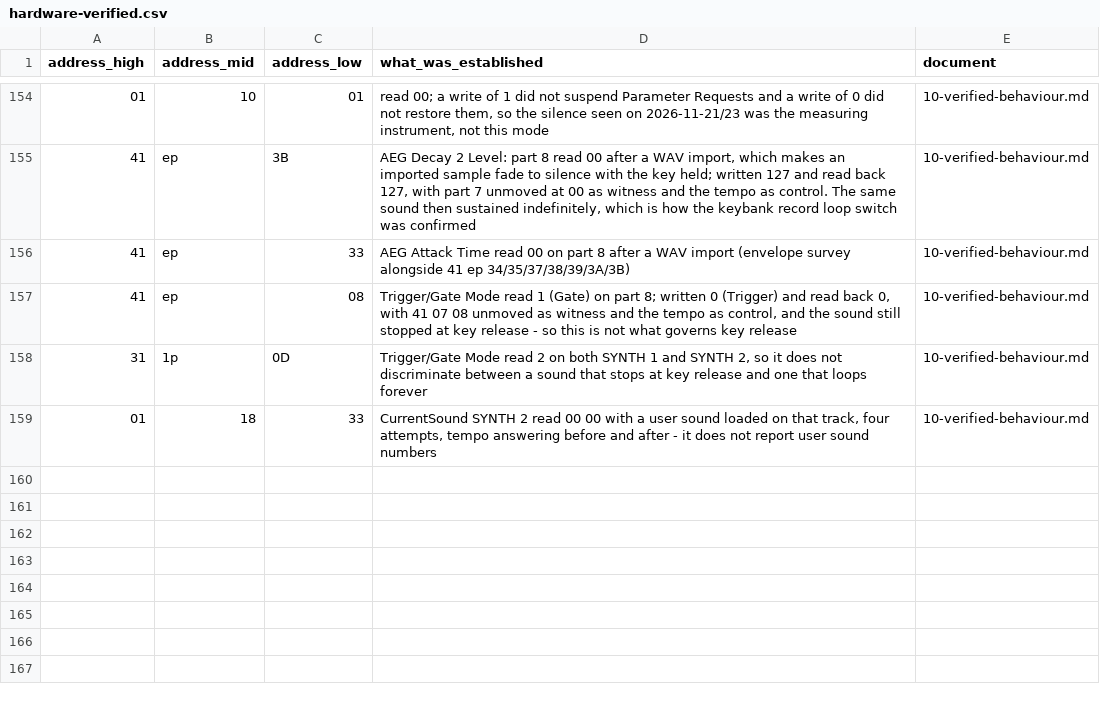
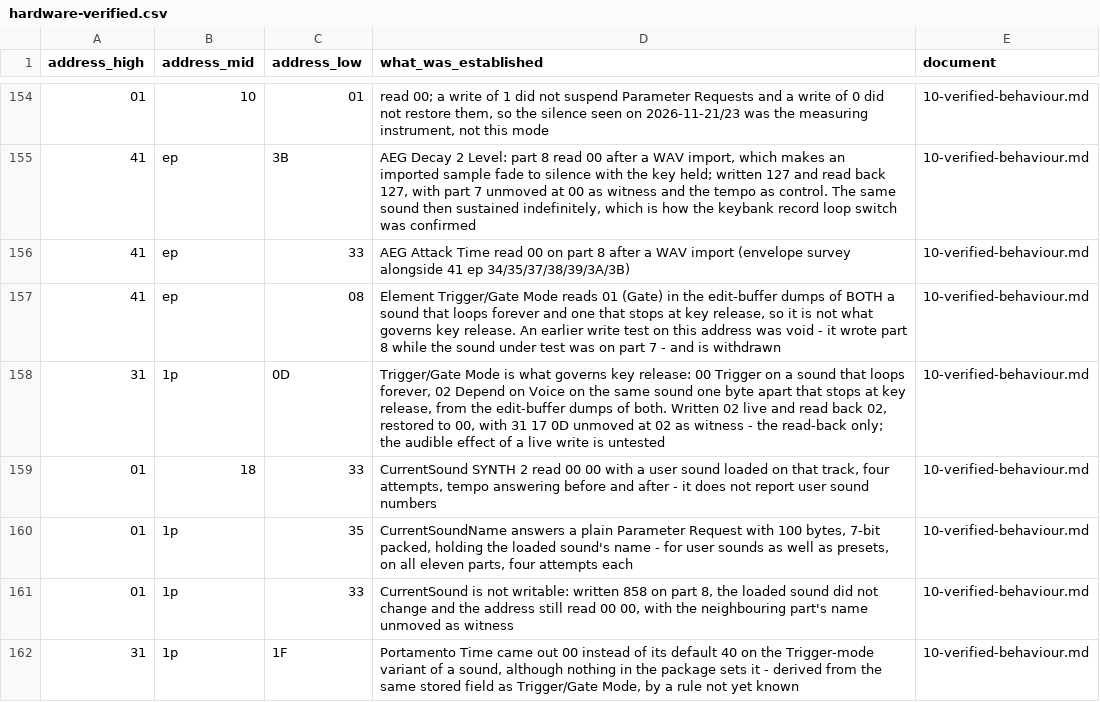
Before and after one commit to jaeggerr/seqtrak-docs, a CSV file: data/hardware-verified.csv, drawn as a sheet; only a part is shown, gaps mark what is left out.

Commit message:
Key release is 31 1p 0D Trigger/Gate Mode, and a void test is retracted
Loading the two one-byte-apart variants from the user bank in turn and diffing
the part's edit-buffer dumps leaves four differing bytes in 25 blocks, and only
one is behavioural: 31 1p 0D. Trigger (00) ignores key release, so a looped
sample runs forever; Depend on Voice (02) lets the note stop. Offline, all seven
of the third-party pack's patches carry 02 and every app WAV import carries 00 --
together with AEG Decay 2 Level that is the whole sustain story.

Retracted: the 41 ep 08 write test published earlier today wrote part 8 while
the sound under test sat on part 7, so it established nothing. The conclusion
survives on the dump comparison, where 41 ep 08 reads 01 in both. Rule 6 and
which_sound.py exist so this does not happen a third time.

Also measured: 01 1p 35 CurrentSoundName answers in one message for user sounds
too; 01 1p 33 reads 00 00 for a user sound and is not writable; and the user
bank enumerates at MSB 63 / LSB 32, programs 0-27 in creation order, with holes.

```diff
--- a/data/hardware-verified.csv
+++ b/data/hardware-verified.csv
@@ -156,4 +156,7 @@ address_high,address_mid,address_low,what_was_established,document
 41,ep,33,AEG Attack Time read 00 on part 8 after a WAV import (envelope survey alongside 41 ep 34/35/37/38/39/3A/3B),10-verified-behaviour.md
-41,ep,08,"Trigger/Gate Mode read 1 (Gate) on part 8; written 0 (Trigger) and read back 0, with 41 07 08 unmoved as witness and the tempo as control, and the sound still stopped at key release - so this is not what governs key release",10-verified-behaviour.md
-31,1p,0D,"Trigger/Gate Mode read 2 on both SYNTH 1 and SYNTH 2, so it does not discriminate between a sound that stops at key release and one that loops forever",10-verified-behaviour.md
+41,ep,08,"Element Trigger/Gate Mode reads 01 (Gate) in the edit-buffer dumps of BOTH a sound that loops forever and one that stops at key release, so it is not what governs key release. An earlier write test on this address was void - it wrote part 8 while the sound under test was on part 7 - and is withdrawn",10-verified-behaviour.md
+31,1p,0D,"Trigger/Gate Mode is what governs key release: 00 Trigger on a sound that loops forever, 02 Depend on Voice on the same sound one byte apart that stops at key release, from the edit-buffer dumps of both. Written 02 live and read back 02, restored to 00, with 31 17 0D unmoved at 02 as witness - the read-back only; the audible effect of a live write is untested",10-verified-behaviour.md
 01,18,33,"CurrentSound SYNTH 2 read 00 00 with a user sound loaded on that track, four attempts, tempo answering before and after - it does not report user sound numbers",10-verified-behaviour.md
+01,1p,35,"CurrentSoundName answers a plain Parameter Request with 100 bytes, 7-bit packed, holding the loaded sound's name - for user sounds as well as presets, on all eleven parts, four attempts each",10-verified-behaviour.md
+01,1p,33,"CurrentSound is not writable: written 858 on part 8, the loaded sound did not change and the address still read 00 00, with the neighbouring part's name unmoved as witness",10-verified-behaviour.md
+31,1p,1F,"Portamento Time came out 00 instead of its default 40 on the Trigger-mode variant of a sound, although nothing in the package sets it - derived from the same stored field as Trigger/Gate Mode, by a rule not yet known",10-verified-behaviour.md
```
Also changed, not shown: data/parameters.csv, 6 other files.
